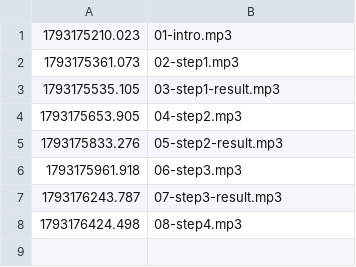
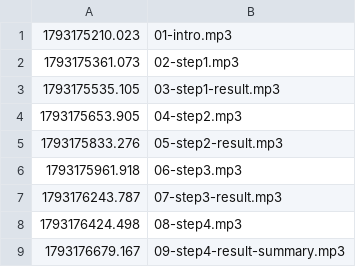
Before and after one commit to chenghyang2001/yahboom-microros-pi5, a TSV file: drill/live/20261028-b6-calibration/tts_log.tsv, drawn as a sheet.

```diff
--- a/drill/live/20261028-b6-calibration/tts_log.tsv
+++ b/drill/live/20261028-b6-calibration/tts_log.tsv
@@ -8 +8,2 @@
 1793176424.498	08-step4.mp3
+1793176679.167	09-step4-result-summary.mp3
```
Also changed, not shown: 4 other files.
